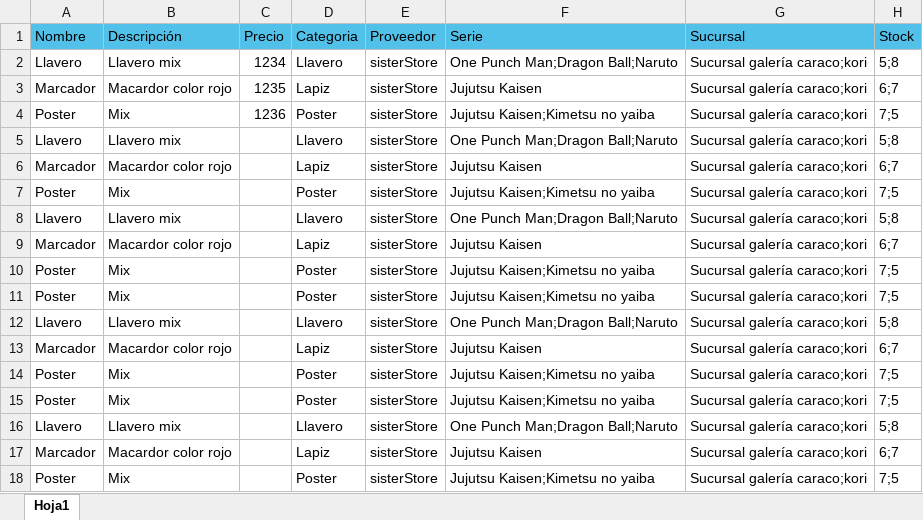
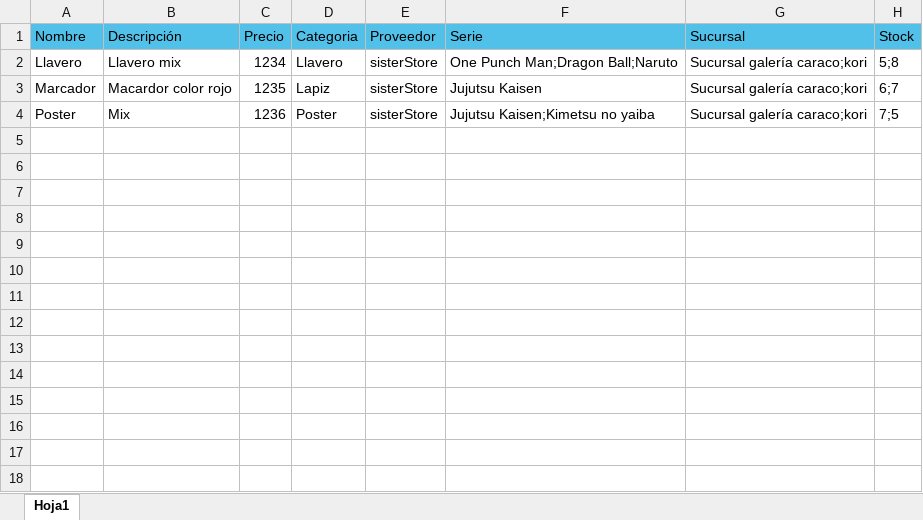
Before and after one commit to JuanBaezaB/korimangastore, an Excel workbook: public/media/excel-import/Plantilla - Importar productos.xlsx, sheet Hoja1, drawn as a sheet; values as stored, in another font and other column widths than the file's, no borders; the diff names each change by its address in the sheet, - before the commit and + after, or states it on an @@ line.

```diff
--- a/public/media/excel-import/Plantilla - Importar productos.xlsx (sheet Hoja1)
+++ b/public/media/excel-import/Plantilla - Importar productos.xlsx (sheet Hoja1)
-row 5: Llavero | Llavero mix |  | Llavero | sisterStore | One Punch Man;Dragon Ball;Naruto | Sucursal galería caraco;kori | 5;8
-row 6: Marcador | Macardor color rojo |  | Lapiz | sisterStore | Jujutsu Kaisen | Sucursal galería caraco;kori | 6;7
-row 7: Poster | Mix |  | Poster | sisterStore | Jujutsu Kaisen;Kimetsu no yaiba | Sucursal galería caraco;kori | 7;5
-row 8: Llavero | Llavero mix |  | Llavero | sisterStore | One Punch Man;Dragon Ball;Naruto | Sucursal galería caraco;kori | 5;8
-row 9: Marcador | Macardor color rojo |  | Lapiz | sisterStore | Jujutsu Kaisen | Sucursal galería caraco;kori | 6;7
-row 10: Poster | Mix |  | Poster | sisterStore | Jujutsu Kaisen;Kimetsu no yaiba | Sucursal galería caraco;kori | 7;5
-row 11: Poster | Mix |  | Poster | sisterStore | Jujutsu Kaisen;Kimetsu no yaiba | Sucursal galería caraco;kori | 7;5
-row 12: Llavero | Llavero mix |  | Llavero | sisterStore | One Punch Man;Dragon Ball;Naruto | Sucursal galería caraco;kori | 5;8
-row 13: Marcador | Macardor color rojo |  | Lapiz | sisterStore | Jujutsu Kaisen | Sucursal galería caraco;kori | 6;7
-row 14: Poster | Mix |  | Poster | sisterStore | Jujutsu Kaisen;Kimetsu no yaiba | Sucursal galería caraco;kori | 7;5
-row 15: Poster | Mix |  | Poster | sisterStore | Jujutsu Kaisen;Kimetsu no yaiba | Sucursal galería caraco;kori | 7;5
-row 16: Llavero | Llavero mix |  | Llavero | sisterStore | One Punch Man;Dragon Ball;Naruto | Sucursal galería caraco;kori | 5;8
-row 17: Marcador | Macardor color rojo |  | Lapiz | sisterStore | Jujutsu Kaisen | Sucursal galería caraco;kori | 6;7
-row 18: Poster | Mix |  | Poster | sisterStore | Jujutsu Kaisen;Kimetsu no yaiba | Sucursal galería caraco;kori | 7;5
```
Also changed, not shown: public/media/excel-import/Plantilla - Importar figuras.xlsx, public/media/excel-import/Plantilla - Importar mangas.xlsx.
